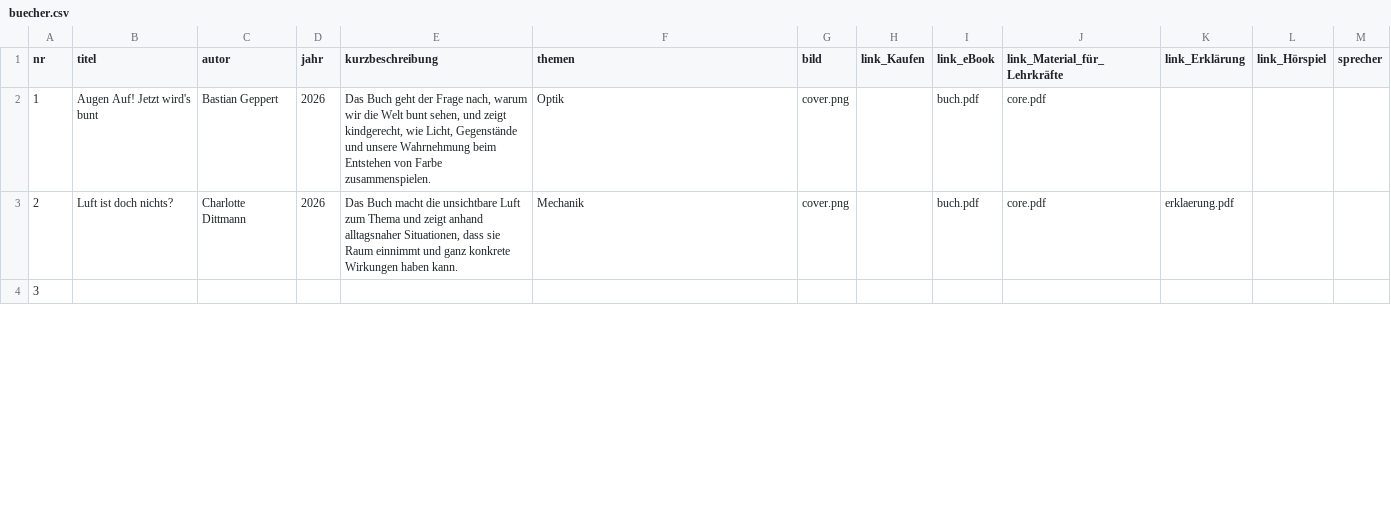
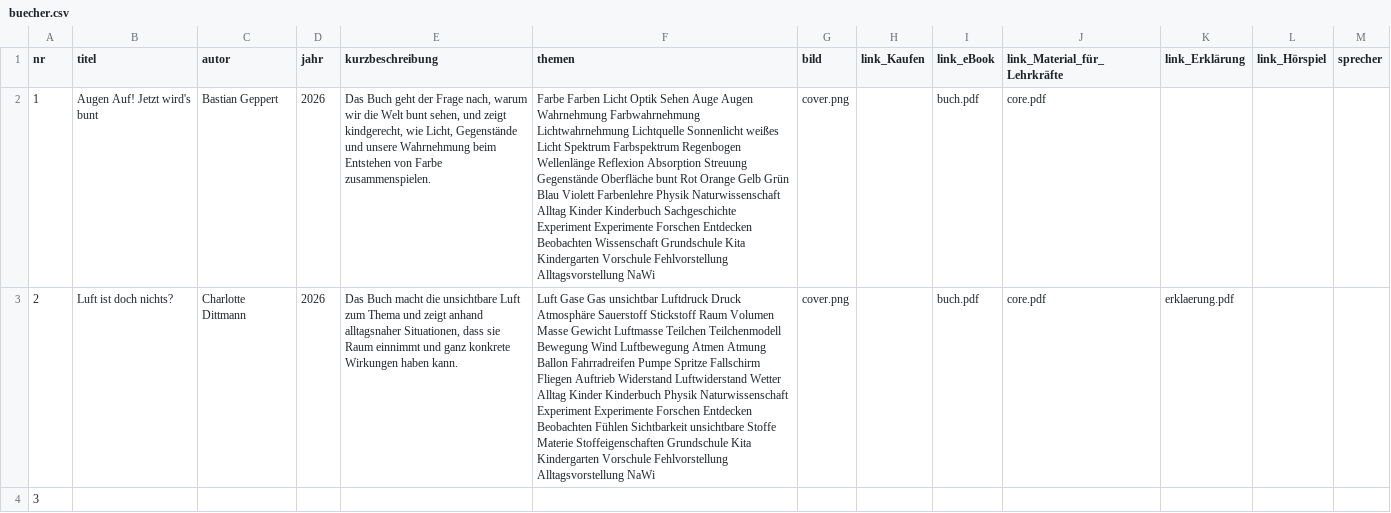
Before and after one commit to nawigehts/reihe, a CSV file: daten/buecher.csv, drawn as a sheet; only a part is shown; the diff covers the shown part only; the diff names each change by its address in the sheet, - before the commit and + after, or states it on an @@ line.

Commit message:
Enhance themes for book entries in buecher.csv
Updated themes for books in buecher.csv to include more detailed keywords.

```diff
--- a/daten/buecher.csv
+++ b/daten/buecher.csv
-F2 (themen): Optik
+F2 (themen): Farbe Farben Licht Optik Sehen Auge Augen Wahrnehmung Farbwahrnehmung Lichtwahrnehmung Lichtquelle Sonnenlicht weißes Licht Spektrum Farbspektrum Regenbogen Wellenlänge Reflexion Absorption Streuung Gegenstände Oberfläche bunt Rot Orange Gelb Grün Blau Violett Farbenlehre Physik Naturwissenschaft Alltag Kinder Kinderbuch Sachgeschichte Experiment Experimente Forschen Entdecken Beobachten Wissenschaft Grundschule Kita Kindergarten Vorschule Fehlvorstellung Alltagsvorstellung NaWi
-F3 (themen): Mechanik
+F3 (themen): Luft Gase Gas unsichtbar Luftdruck Druck Atmosphäre Sauerstoff Stickstoff Raum Volumen Masse Gewicht Luftmasse Teilchen Teilchenmodell Bewegung Wind Luftbewegung Atmen Atmung Ballon Fahrradreifen Pumpe Spritze Fallschirm Fliegen Auftrieb Widerstand Luftwiderstand Wetter Alltag Kinder Kinderbuch Physik Naturwissenschaft Experiment Experimente Forschen Entdecken Beobachten Fühlen Sichtbarkeit unsichtbare Stoffe Materie Stoffeigenschaften Grundschule Kita Kindergarten Vorschule Fehlvorstellung Alltagsvorstellung NaWi
```
Also changed, not shown: 1 edited cell elsewhere in this file.
